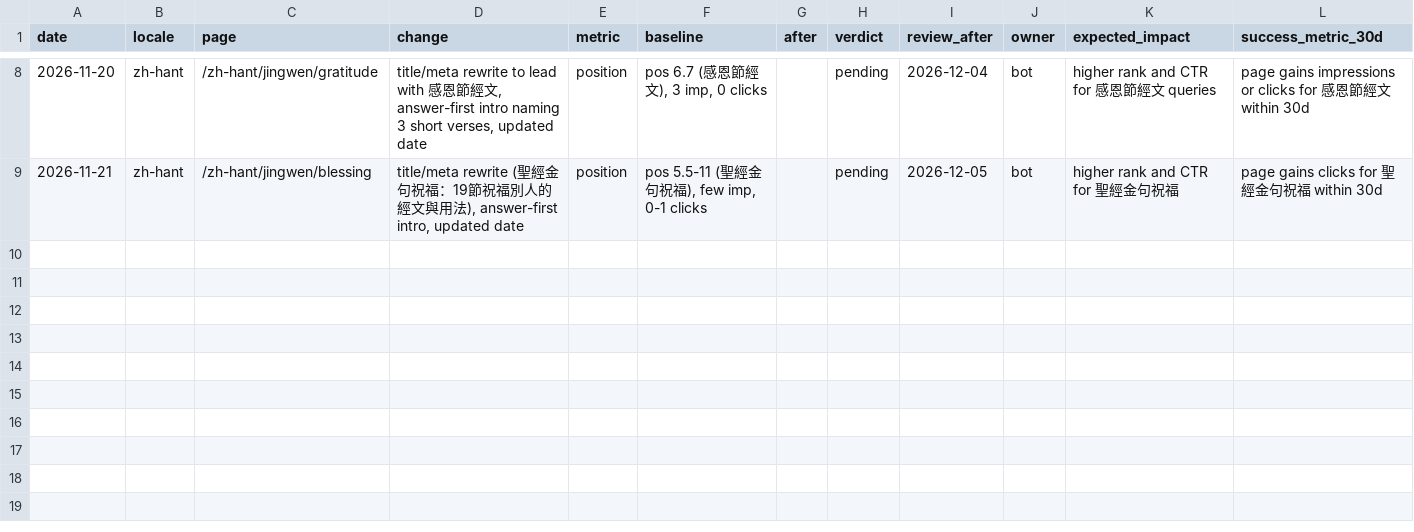
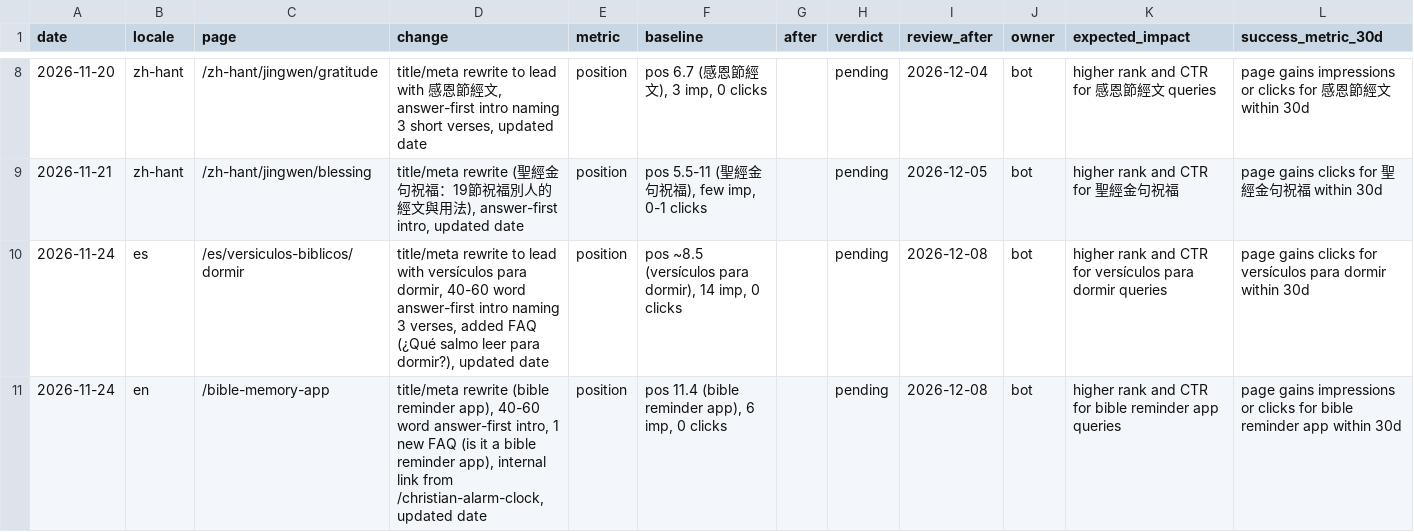
Before and after one commit to whoiskenneth-beep/bibleversealarm-site, a CSV file: seo/experiments.csv, drawn as a sheet; only a part is shown, gaps mark what is left out.

```diff
--- a/seo/experiments.csv
+++ b/seo/experiments.csv
@@ -9 +9,3 @@ date,locale,page,change,metric,baseline,after,verdict,review_after,owner,expecte
 2026-11-21,zh-hant,/zh-hant/jingwen/blessing,"title/meta rewrite (聖經金句祝福：19節祝福別人的經文與用法), answer-first intro, updated date",position,"pos 5.5-11 (聖經金句祝福), few imp, 0-1 clicks",,pending,2026-12-05,bot,"higher rank and CTR for 聖經金句祝福","page gains clicks for 聖經金句祝福 within 30d"
+2026-11-24,es,/es/versiculos-biblicos/dormir,"title/meta rewrite to lead with versículos para dormir, 40-60 word answer-first intro naming 3 verses, added FAQ (¿Qué salmo leer para dormir?), updated date",position,"pos ~8.5 (versículos para dormir), 14 imp, 0 clicks",,pending,2026-12-08,bot,"higher rank and CTR for versículos para dormir queries","page gains clicks for versículos para dormir within 30d"
+2026-11-24,en,/bible-memory-app,"title/meta rewrite (bible reminder app), 40-60 word answer-first intro, 1 new FAQ (is it a bible reminder app), internal link from /christian-alarm-clock, updated date",position,"pos 11.4 (bible reminder app), 6 imp, 0 clicks",,pending,2026-12-08,bot,"higher rank and CTR for bible reminder app queries","page gains impressions or clicks for bible reminder app within 30d"
```
Also changed, not shown: geo/questions.csv, seo/keywords/en.csv, 11 other files.
